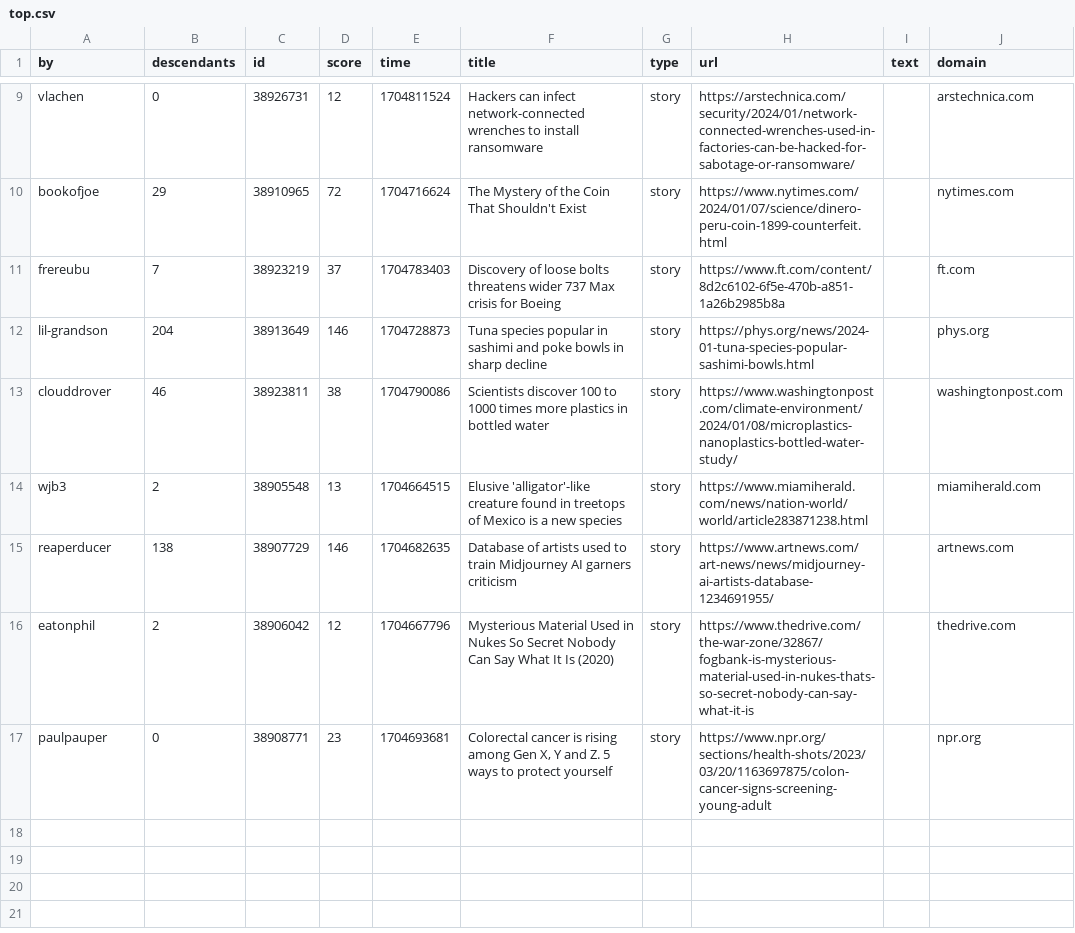
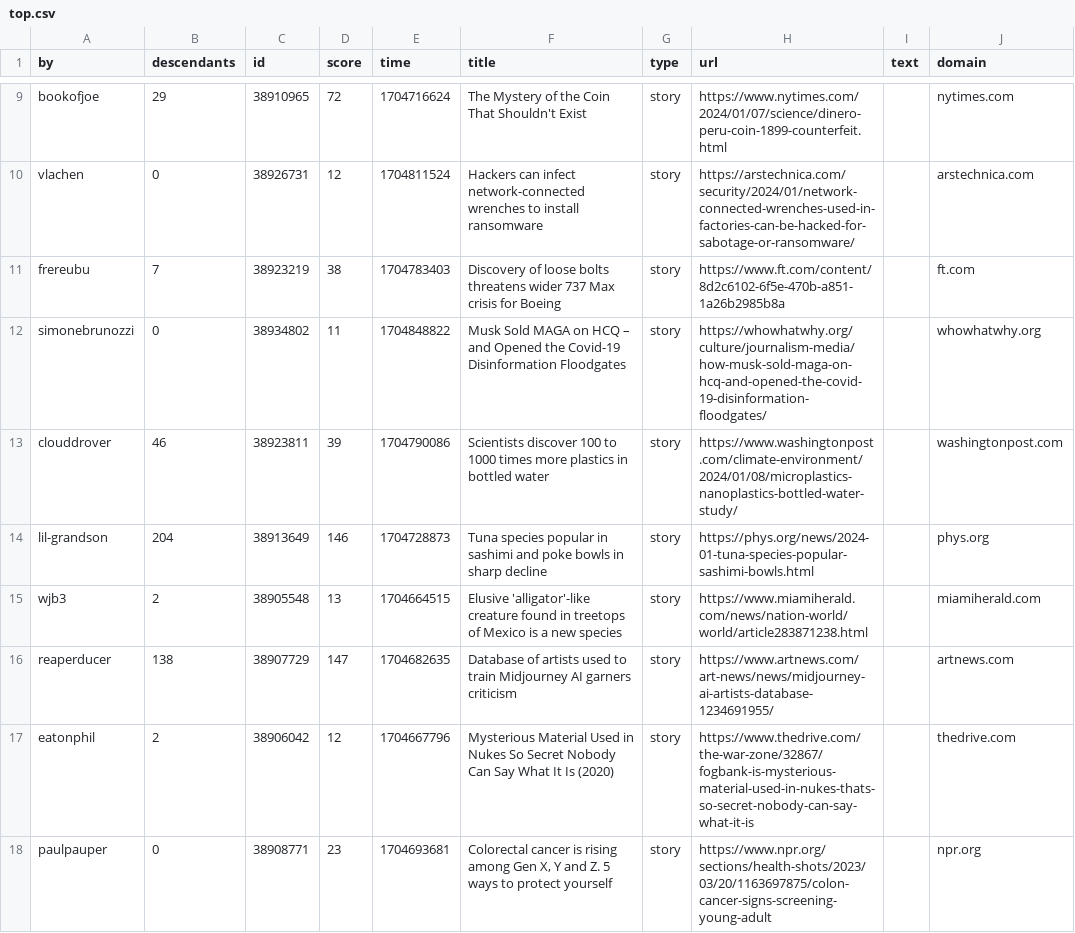
Before and after one commit to agurvets/agurvets.github.io, a CSV file: top.csv, drawn as a sheet; only a part is shown, gaps mark what is left out; removed rows and columns are numbered as before the commit, all else as after; the diff covers the shown part only; the diff names each change by its address in the sheet, - before the commit and + after, or states it on an @@ line.

```diff
--- a/top.csv
+++ b/top.csv
@@ row 10 moved to row 9: bookofjoe @@
-D11 (score): 37
+D11 (score): 38
+row 12: simonebrunozzi | 0 | 38934802 | 11 | 1704848822 | Musk Sold MAGA on HCQ – and Opened the Covid-19 Disinformation Floodgates | story | https://whowhatwhy.org/culture/journalism-media/how-musk-sold-maga-on-hcq-and-opened-the-covid-19-disinformation-floodgates/ |  | whowhatwhy.org
+row 13: clouddrover | 46 | 38923811 | 39 | 1704790086 | Scientists discover 100 to 1000 times more plastics in bottled water | story | https://www.washingtonpost.com/climate-environment/2024/01/08/microplastics-nanoplastics-bottled-water-study/ |  | washingtonpost.com
-row 13: clouddrover | 46 | 38923811 | 38 | 1704790086 | Scientists discover 100 to 1000 times more plastics in bottled water | story | https://www.washingtonpost.com/climate-environment/2024/01/08/microplastics-nanoplastics-bottled-water-study/ |  | washingtonpost.com
-D16 (score): 146
+D16 (score): 147
```
Also changed, not shown: 2 added rows, 2 removed rows and 5 edited cells elsewhere in this file, 2 other files.
